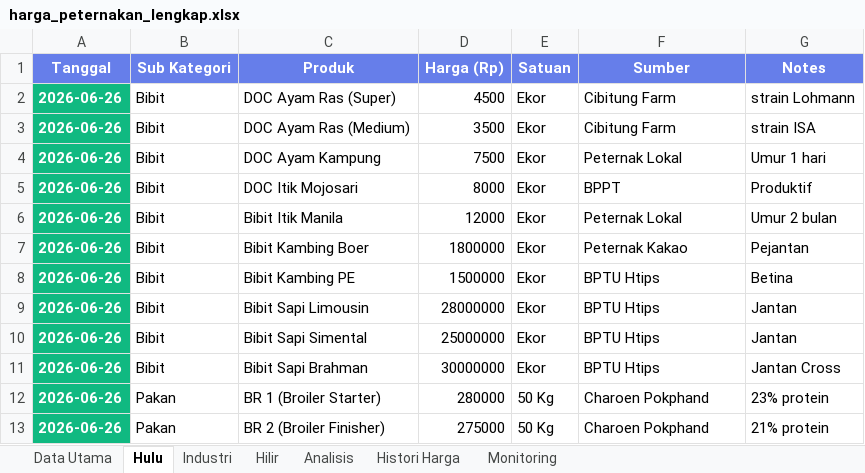
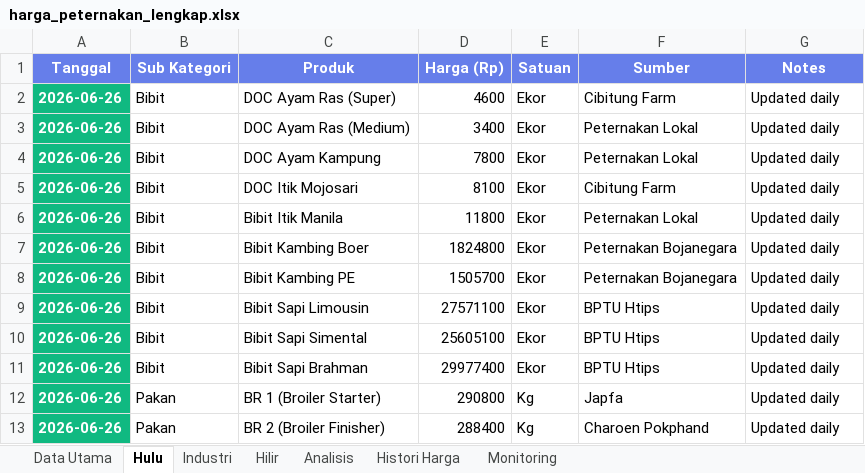
Before and after one commit to adiorany3/sembako-dashboard, an Excel workbook: harga_peternakan_lengkap.xlsx, sheet Hulu, drawn as a sheet; only a part is shown; values as stored, in another font and other column widths than the file's, no borders; the diff covers the shown part only; the diff names each change by its address in the sheet, - before the commit and + after, or states it on an @@ line.

Commit message:
Add 30 days historical peternakan data + daily auto-update cron

```diff
--- a/harga_peternakan_lengkap.xlsx (sheet Hulu)
+++ b/harga_peternakan_lengkap.xlsx (sheet Hulu)
-D2 (Harga (Rp)): 4500
+D2 (Harga (Rp)): 4600
-G2 (Notes): strain Lohmann
+G2 (Notes): Updated daily
-D3 (Harga (Rp)): 3500
+D3 (Harga (Rp)): 3400
-F3 (Sumber): Cibitung Farm
+F3 (Sumber): Peternakan Lokal
-G3 (Notes): strain ISA
+G3 (Notes): Updated daily
-D4 (Harga (Rp)): 7500
+D4 (Harga (Rp)): 7800
-F4 (Sumber): Peternak Lokal
+F4 (Sumber): Peternakan Lokal
-G4 (Notes): Umur 1 hari
+G4 (Notes): Updated daily
-D5 (Harga (Rp)): 8000
+D5 (Harga (Rp)): 8100
-F5 (Sumber): BPPT
+F5 (Sumber): Cibitung Farm
-G5 (Notes): Produktif
+G5 (Notes): Updated daily
-D6 (Harga (Rp)): 12000
+D6 (Harga (Rp)): 11800
-F6 (Sumber): Peternak Lokal
+F6 (Sumber): Peternakan Lokal
-G6 (Notes): Umur 2 bulan
+G6 (Notes): Updated daily
-D7 (Harga (Rp)): 1800000
+D7 (Harga (Rp)): 1824800
-F7 (Sumber): Peternak Kakao
+F7 (Sumber): Peternakan Bojanegara
-G7 (Notes): Pejantan
+G7 (Notes): Updated daily
-D8 (Harga (Rp)): 1500000
+D8 (Harga (Rp)): 1505700
-F8 (Sumber): BPTU Htips
+F8 (Sumber): Peternakan Bojanegara
-G8 (Notes): Betina
+G8 (Notes): Updated daily
-D9 (Harga (Rp)): 28000000
+D9 (Harga (Rp)): 27571100
-G9:G10 (Notes): Jantan
+G9:G10 (Notes): Updated daily
-D10 (Harga (Rp)): 25000000
+D10 (Harga (Rp)): 25605100
-D11 (Harga (Rp)): 30000000
+D11 (Harga (Rp)): 29977400
-G11 (Notes): Jantan Cross
+G11 (Notes): Updated daily
-D12 (Harga (Rp)): 280000
+D12 (Harga (Rp)): 290800
-E12:E13 (Satuan): 50 Kg
+E12:E13 (Satuan): Kg
-F12 (Sumber): Charoen Pokphand
+F12 (Sumber): Japfa
-G12 (Notes): 23% protein
+G12 (Notes): Updated daily
-D13 (Harga (Rp)): 275000
+D13 (Harga (Rp)): 288400
-G13 (Notes): 21% protein
+G13 (Notes): Updated daily
```
Also changed, not shown: 63 edited cells elsewhere in this sheet, sheet Data Utama, sheet Hilir, sheet Industri, sheet Histori Harga, 1 other file.
